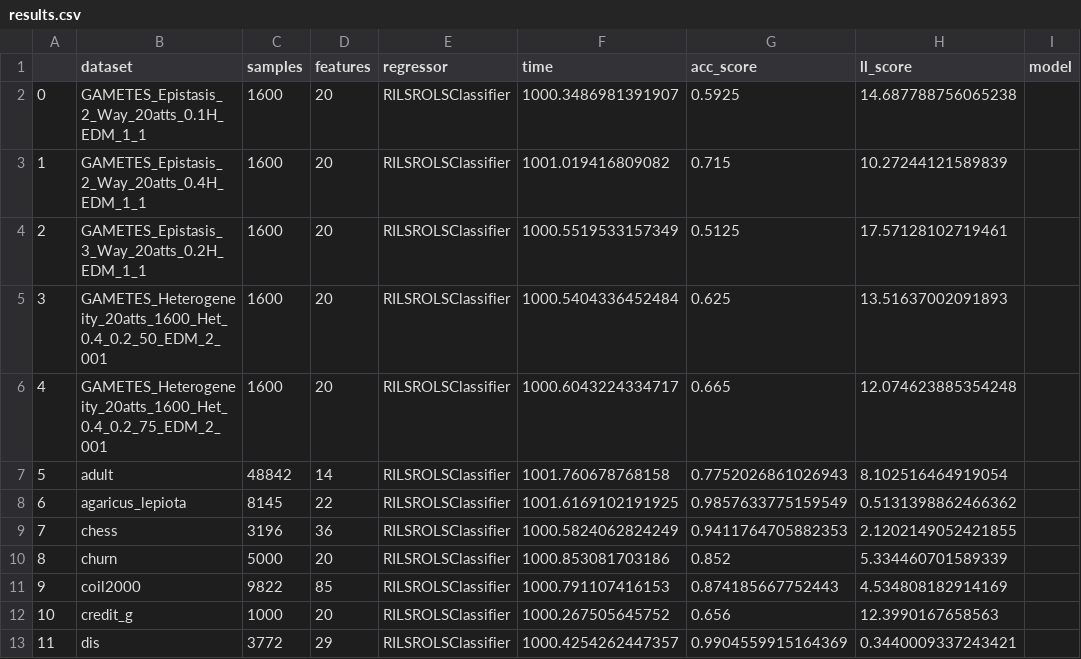
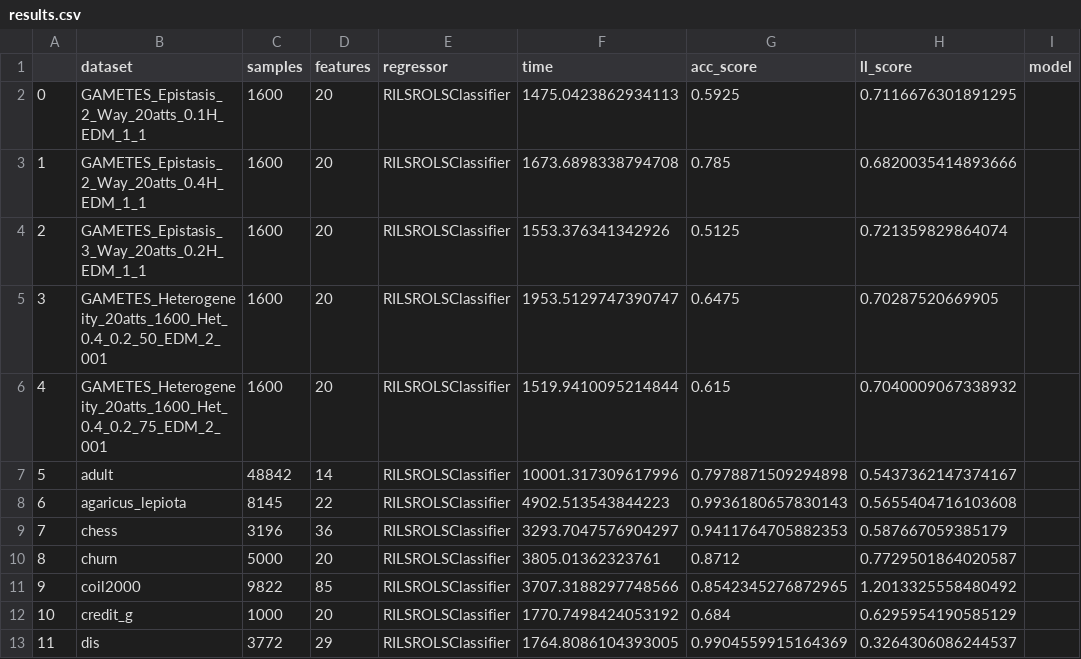
Before and after one commit to kartelj/rils-rols, a CSV file: results.csv, drawn as a sheet; only a part is shown; the diff covers the shown part only.

```diff
--- a/results.csv
+++ b/results.csv
@@ -1,13 +1,13 @@
 ,dataset,samples,features,regressor,time,acc_score,ll_score,model
-0,GAMETES_Epistasis_2_Way_20atts_0.1H_EDM_1_1,1600,20,RILSROLSClassifier,1000.3486981391907,0.5925,14.687788756065238,
-1,GAMETES_Epistasis_2_Way_20atts_0.4H_EDM_1_1,1600,20,RILSROLSClassifier,1001.019416809082,0.715,10.27244121589839,
-2,GAMETES_Epistasis_3_Way_20atts_0.2H_EDM_1_1,1600,20,RILSROLSClassifier,1000.5519533157349,0.5125,17.57128102719461,
-3,GAMETES_Heterogeneity_20atts_1600_Het_0.4_0.2_50_EDM_2_001,1600,20,RILSROLSClassifier,1000.5404336452484,0.625,13.51637002091893,
-4,GAMETES_Heterogeneity_20atts_1600_Het_0.4_0.2_75_EDM_2_001,1600,20,RILSROLSClassifier,1000.6043224334717,0.665,12.074623885354248,
-5,adult,48842,14,RILSROLSClassifier,1001.760678768158,0.7752026861026943,8.102516464919054,
-6,agaricus_lepiota,8145,22,RILSROLSClassifier,1001.6169102191925,0.9857633775159549,0.5131398862466362,
-7,chess,3196,36,RILSROLSClassifier,1000.5824062824249,0.9411764705882353,2.1202149052421855,
-8,churn,5000,20,RILSROLSClassifier,1000.853081703186,0.852,5.334460701589339,
-9,coil2000,9822,85,RILSROLSClassifier,1000.791107416153,0.874185667752443,4.534808182914169,
-10,credit_g,1000,20,RILSROLSClassifier,1000.267505645752,0.656,12.3990167658563,
-11,dis,3772,29,RILSROLSClassifier,1000.4254262447357,0.9904559915164369,0.3440009337243421,
+0,GAMETES_Epistasis_2_Way_20atts_0.1H_EDM_1_1,1600,20,RILSROLSClassifier,1475.0423862934113,0.5925,0.7116676301891295,
+1,GAMETES_Epistasis_2_Way_20atts_0.4H_EDM_1_1,1600,20,RILSROLSClassifier,1673.6898338794708,0.785,0.6820035414893666,
+2,GAMETES_Epistasis_3_Way_20atts_0.2H_EDM_1_1,1600,20,RILSROLSClassifier,1553.376341342926,0.5125,0.721359829864074,
+3,GAMETES_Heterogeneity_20atts_1600_Het_0.4_0.2_50_EDM_2_001,1600,20,RILSROLSClassifier,1953.5129747390747,0.6475,0.70287520669905,
+4,GAMETES_Heterogeneity_20atts_1600_Het_0.4_0.2_75_EDM_2_001,1600,20,RILSROLSClassifier,1519.9410095214844,0.615,0.7040009067338932,
+5,adult,48842,14,RILSROLSClassifier,10001.317309617996,0.7978871509294898,0.5437362147374167,
+6,agaricus_lepiota,8145,22,RILSROLSClassifier,4902.513543844223,0.9936180657830143,0.5655404716103608,
+7,chess,3196,36,RILSROLSClassifier,3293.7047576904297,0.9411764705882353,0.587667059385179,
+8,churn,5000,20,RILSROLSClassifier,3805.01362323761,0.8712,0.7729501864020587,
+9,coil2000,9822,85,RILSROLSClassifier,3707.3188297748566,0.8542345276872965,1.2013325558480492,
+10,credit_g,1000,20,RILSROLSClassifier,1770.7498424053192,0.684,0.6295954190585129,
+11,dis,3772,29,RILSROLSClassifier,1764.8086104393005,0.9904559915164369,0.3264306086244537,
```
Also changed, not shown: 33 edited cells elsewhere in this file, 4 other files.
